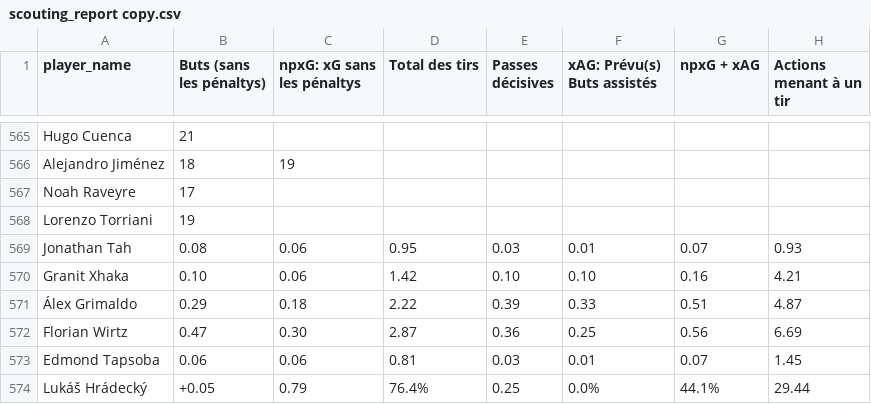
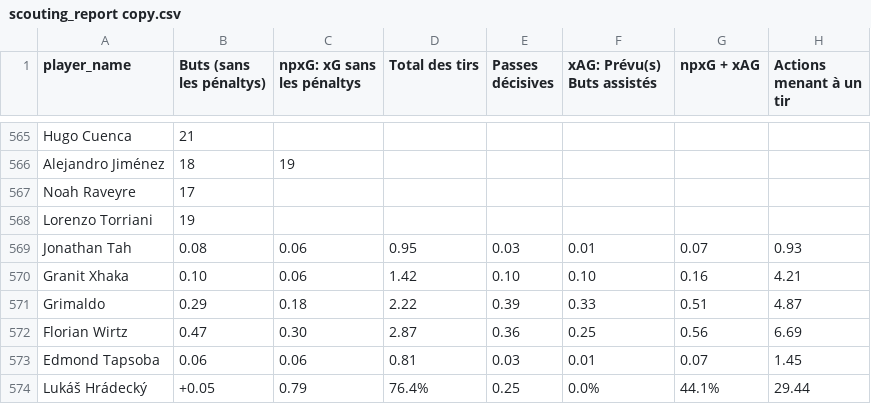
Before and after one commit to amineitji/clustering_football_player, a CSV file: data/scouting_report copy.csv, drawn as a sheet; only a part is shown, gaps mark what is left out; the diff names each change by its address in the sheet, - before the commit and + after, or states it on an @@ line.

```diff
--- a/data/scouting_report copy.csv
+++ b/data/scouting_report copy.csv
-A571 (player_name): Álex Grimaldo
+A571 (player_name): Grimaldo
```
Also changed, not shown: data/cleaned_scouting_report.csv, 5 other files.
